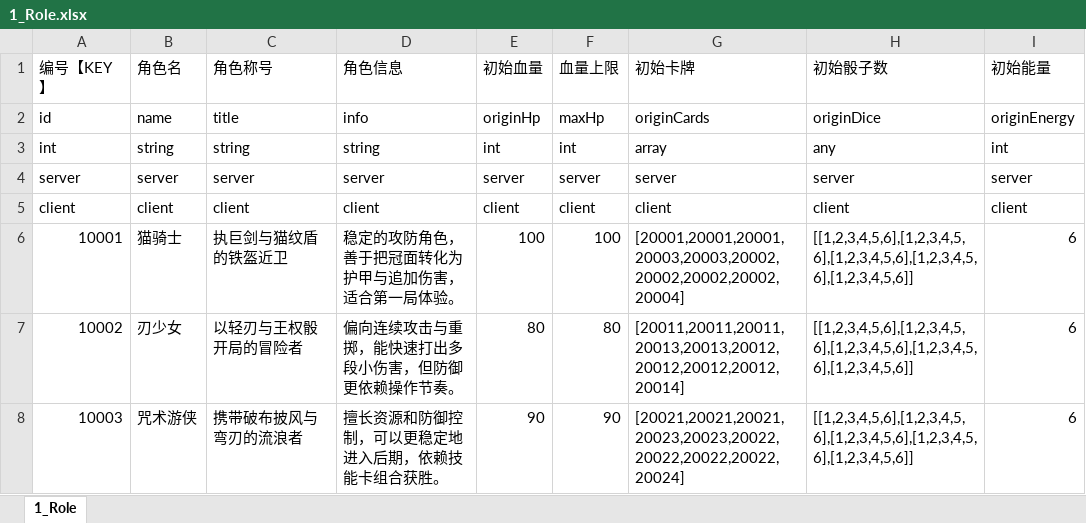
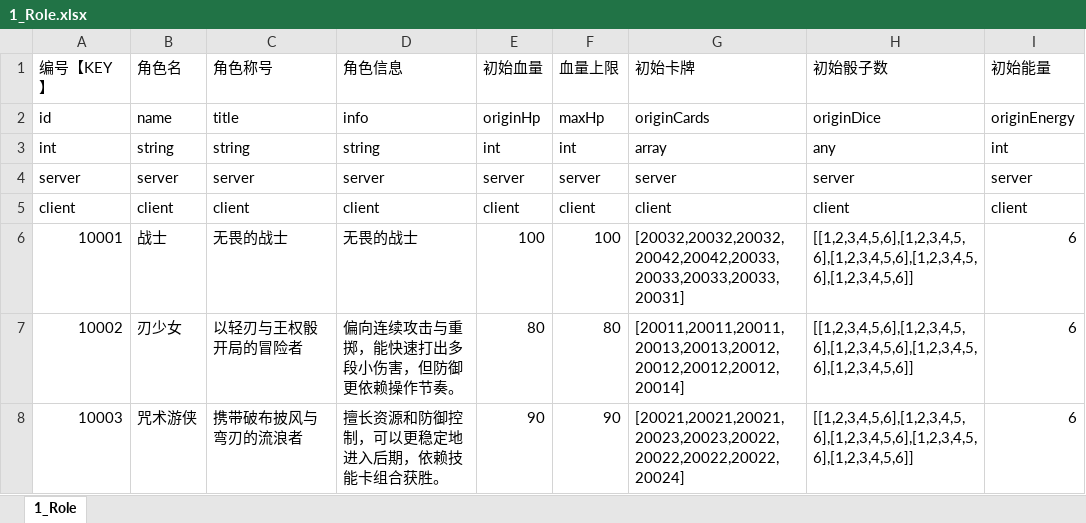
Before and after one commit to johnwhilb/dice, an Excel workbook: 策划/excel/1_Role.xlsx, sheet 1_Role, drawn as a sheet; values as stored, in another font and other column widths than the file's, no borders; the diff names each change by its address in the sheet, - before the commit and + after, or states it on an @@ line.

```diff
--- a/策划/excel/1_Role.xlsx (sheet 1_Role)
+++ b/策划/excel/1_Role.xlsx (sheet 1_Role)
-B6 (角色名): 猫骑士
+B6 (角色名): 战士
-C6 (角色称号): 执巨剑与猫纹盾的铁盔近卫
+C6 (角色称号): 无畏的战士
-D6 (角色信息): 稳定的攻防角色，善于把冠面转化为护甲与追加伤害，适合第一局体验。
+D6 (角色信息): 无畏的战士
-G6 (初始卡牌): [20001,20001,20001,20003,20003,20002,20002,20002,20002,20004]
+G6 (初始卡牌): [20032,20032,20032,20042,20042,20033,20033,20033,20033,20031]
```
Also changed, not shown: 策划/excel/21_BattleEffect.xlsx, 策划/excel/2_Card.xlsx, 31 other files.
